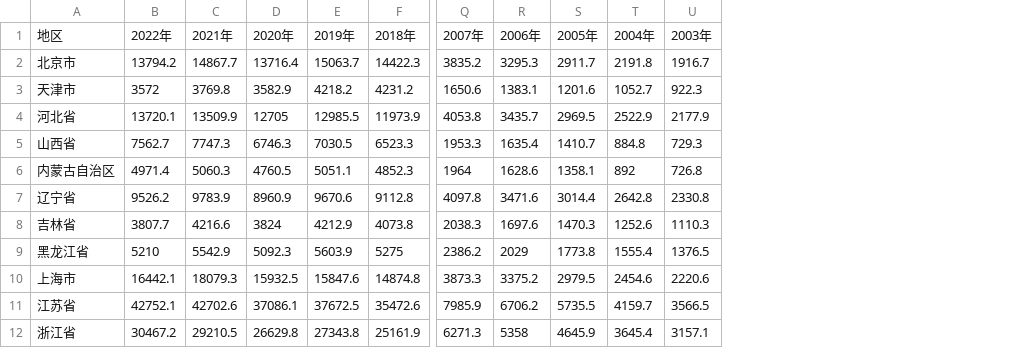
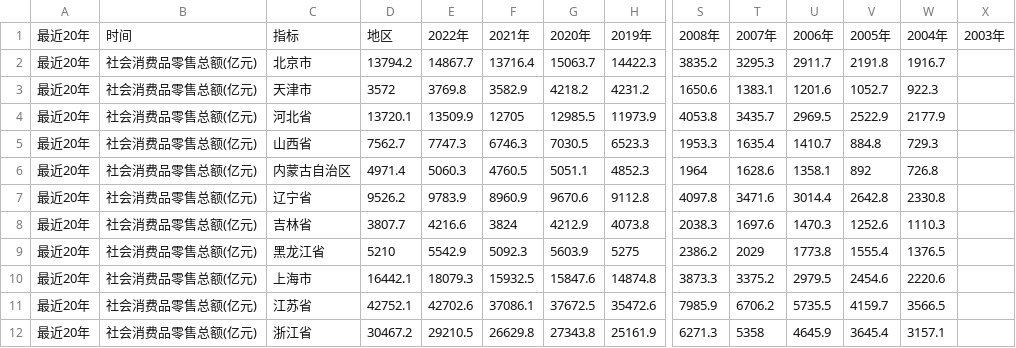
Before and after one commit to yzqzy/langchain-examples, a CSV file: static/zhicheng_data/近20年分省社会消费品零售总额年度数据.csv, drawn as a sheet; only a part is shown, gaps mark what is left out; removed rows and columns are numbered as before the commit, all else as after; rows hold the shown columns only; the diff names each change by its address in the sheet, - before the commit and + after, or states it on an @@ line.

```diff
--- a/static/zhicheng_data/近20年分省社会消费品零售总额年度数据.csv
+++ b/static/zhicheng_data/近20年分省社会消费品零售总额年度数据.csv
+column A, rows 2-12: all 最近20年
+column B, rows 2-12: all 社会消费品零售总额(亿元)
+column X, empty
-row 1: 地区 | 2022年 | 2021年 | 2020年 | 2019年 | 2018年 | 2007年 | 2006年 | 2005年 | 2004年 | 2003年
+row 1: 最近20年 | 时间 | 指标 | 地区 | 2022年 | 2021年 | 2020年 | 2019年 | 2008年 | 2007年 | 2006年 | 2005年 | 2004年 | 2003年
```
Also changed, not shown: static/zhicheng_data/近20年主要城市社会消费零售总额年度数据.csv, static/zhicheng_data/近20年分省GDP年度数据.csv, 10 other files.
